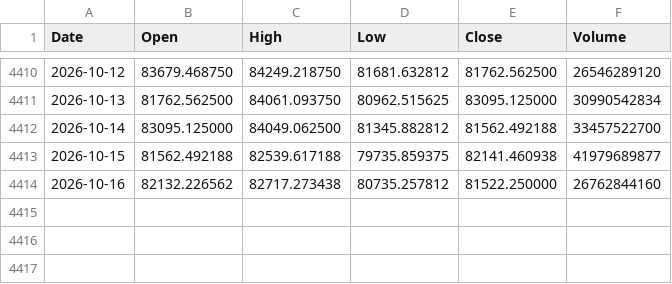
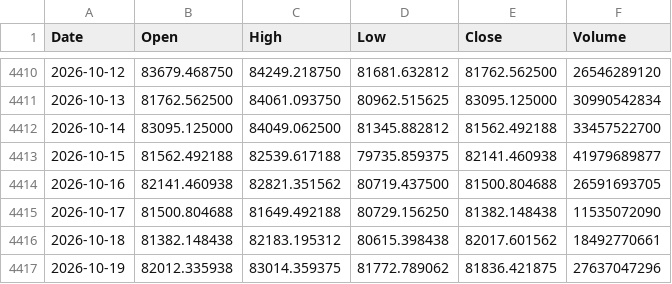
Before and after one commit to LynchDyl/Trading-, a CSV file: data/BTC.csv, drawn as a sheet; only a part is shown, gaps mark what is left out.

```diff
--- a/data/BTC.csv
+++ b/data/BTC.csv
@@ -4413,2 +4413,5 @@ Date,Open,High,Low,Close,Volume
 2026-10-15,81562.492188,82539.617188,79735.859375,82141.460938,41979689877
-2026-10-16,82132.226562,82717.273438,80735.257812,81522.250000,26762844160
+2026-10-16,82141.460938,82821.351562,80719.437500,81500.804688,26591693705
+2026-10-17,81500.804688,81649.492188,80729.156250,81382.148438,11535072090
+2026-10-18,81382.148438,82183.195312,80615.398438,82017.601562,18492770661
+2026-10-19,82012.335938,83014.359375,81772.789062,81836.421875,27637047296
```
Also changed, not shown: data/GOLD.csv, data/IWM.csv, 18 other files.
